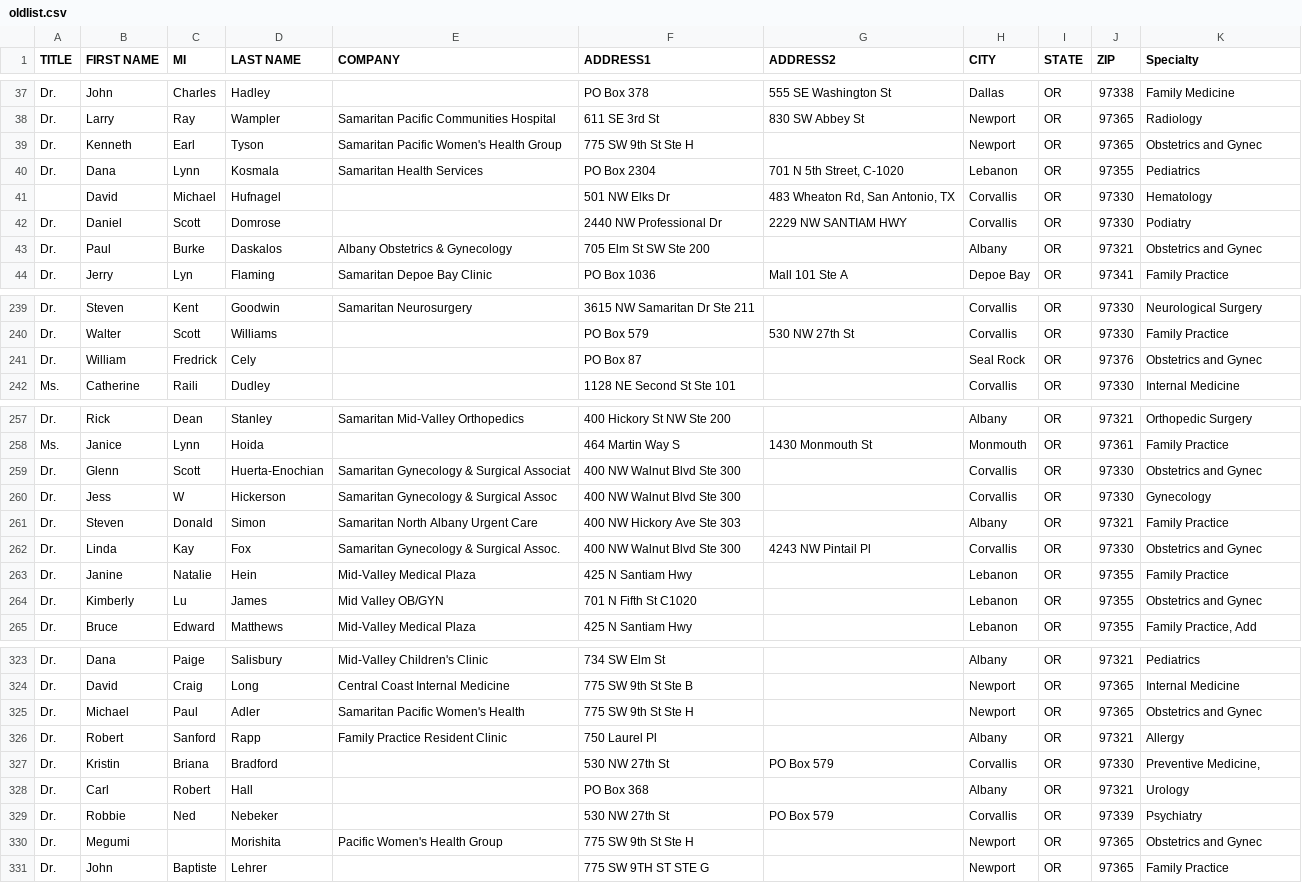
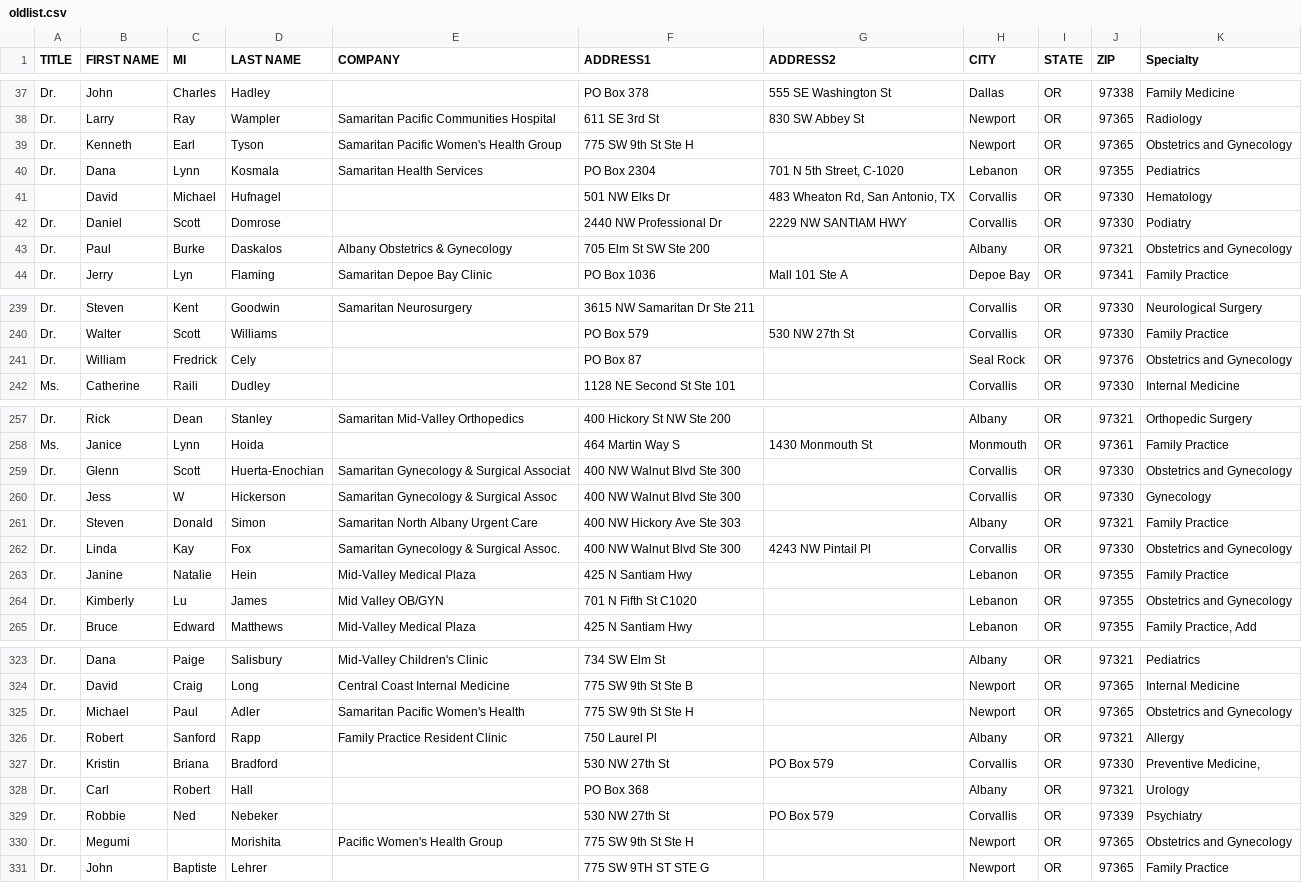
Before and after one commit to yoos/tccdata, a CSV file: oldlist.csv, drawn as a sheet; only a part is shown, gaps mark what is left out; the diff covers the shown part only.

```diff
--- a/oldlist.csv
+++ b/oldlist.csv
@@ -38,3 +38,3 @@ Dr.,John,Charles,Hadley,,PO Box 378,555 SE Washington St,Dallas,OR,97338,Family
 Dr.,Larry,Ray,Wampler,Samaritan Pacific Communities Hospital,611 SE 3rd St,830 SW Abbey St,Newport,OR,97365,Radiology
-Dr.,Kenneth,Earl,Tyson,Samaritan Pacific Women's Health Group,775 SW 9th St Ste H,,Newport,OR,97365,Obstetrics and Gynec
+Dr.,Kenneth,Earl,Tyson,Samaritan Pacific Women's Health Group,775 SW 9th St Ste H,,Newport,OR,97365,Obstetrics and Gynecology
 Dr.,Dana,Lynn,Kosmala,Samaritan Health Services,PO Box 2304,"701 N 5th Street, C-1020",Lebanon,OR,97355,Pediatrics
@@ -42,3 +42,3 @@ Dr.,Dana,Lynn,Kosmala,Samaritan Health Services,PO Box 2304,"701 N 5th Street, C
 Dr.,Daniel,Scott,Domrose,,2440 NW Professional Dr,2229 NW SANTIAM HWY,Corvallis,OR,97330,Podiatry
-Dr.,Paul,Burke,Daskalos,Albany Obstetrics & Gynecology,705 Elm St SW Ste 200,,Albany,OR,97321,Obstetrics and Gynec
+Dr.,Paul,Burke,Daskalos,Albany Obstetrics & Gynecology,705 Elm St SW Ste 200,,Albany,OR,97321,Obstetrics and Gynecology
 Dr.,Jerry,Lyn,Flaming,Samaritan Depoe Bay Clinic,PO Box 1036,Mall 101 Ste A,Depoe Bay,OR,97341,Family Practice
@@ -240,3 +240,3 @@ Dr.,Steven,Kent,Goodwin,Samaritan Neurosurgery,3615 NW Samaritan Dr Ste 211,,Cor
 Dr.,Walter,Scott,Williams,,PO Box 579,530 NW 27th St,Corvallis,OR,97330,Family Practice
-Dr.,William,Fredrick,Cely,,PO Box 87,,Seal Rock,OR,97376,Obstetrics and Gynec
+Dr.,William,Fredrick,Cely,,PO Box 87,,Seal Rock,OR,97376,Obstetrics and Gynecology
 Ms.,Catherine,Raili,Dudley,,1128 NE Second St Ste 101,,Corvallis,OR,97330,Internal Medicine
@@ -258,8 +258,8 @@ Dr.,Rick,Dean,Stanley,Samaritan Mid-Valley Orthopedics,400 Hickory St NW Ste 200
 Ms.,Janice,Lynn,Hoida,,464 Martin Way S,1430 Monmouth St,Monmouth,OR,97361,Family Practice
-Dr.,Glenn,Scott,Huerta-Enochian,Samaritan Gynecology & Surgical Associat,400 NW Walnut Blvd Ste 300,,Corvallis,OR,97330,Obstetrics and Gynec
+Dr.,Glenn,Scott,Huerta-Enochian,Samaritan Gynecology & Surgical Associat,400 NW Walnut Blvd Ste 300,,Corvallis,OR,97330,Obstetrics and Gynecology
 Dr.,Jess,W,Hickerson,Samaritan Gynecology & Surgical Assoc,400 NW Walnut Blvd Ste 300,,Corvallis,OR,97330,Gynecology
 Dr.,Steven,Donald,Simon,Samaritan North Albany Urgent Care,400 NW Hickory Ave Ste 303,,Albany,OR,97321,Family Practice
-Dr.,Linda,Kay,Fox,Samaritan Gynecology & Surgical Assoc.,400 NW Walnut Blvd Ste 300,4243 NW Pintail Pl,Corvallis,OR,97330,Obstetrics and Gynec
+Dr.,Linda,Kay,Fox,Samaritan Gynecology & Surgical Assoc.,400 NW Walnut Blvd Ste 300,4243 NW Pintail Pl,Corvallis,OR,97330,Obstetrics and Gynecology
 Dr.,Janine,Natalie,Hein,Mid-Valley Medical Plaza,425 N Santiam Hwy,,Lebanon,OR,97355,Family Practice
-Dr.,Kimberly,Lu,James,Mid Valley OB/GYN,701 N Fifth St C1020,,Lebanon,OR,97355,Obstetrics and Gynec
+Dr.,Kimberly,Lu,James,Mid Valley OB/GYN,701 N Fifth St C1020,,Lebanon,OR,97355,Obstetrics and Gynecology
 Dr.,Bruce,Edward,Matthews,Mid-Valley Medical Plaza,425 N Santiam Hwy,,Lebanon,OR,97355,"Family Practice, Add"
@@ -324,3 +324,3 @@ Dr.,Dana,Paige,Salisbury,Mid-Valley Children's Clinic,734 SW Elm St,,Albany,OR,9
 Dr.,David,Craig,Long,Central Coast Internal Medicine,775 SW 9th St Ste B,,Newport,OR,97365,Internal Medicine
-Dr.,Michael,Paul,Adler,Samaritan Pacific Women's Health,775 SW 9th St Ste H,,Newport,OR,97365,Obstetrics and Gynec
+Dr.,Michael,Paul,Adler,Samaritan Pacific Women's Health,775 SW 9th St Ste H,,Newport,OR,97365,Obstetrics and Gynecology
 Dr.,Robert,Sanford,Rapp,Family Practice Resident Clinic,750 Laurel Pl,,Albany,OR,97321,Allergy
@@ -329,3 +329,3 @@ Dr.,Carl,Robert,Hall,,PO Box 368,,Albany,OR,97321,Urology
 Dr.,Robbie,Ned,Nebeker,,530 NW 27th St,PO Box 579,Corvallis,OR,97339,Psychiatry
-Dr.,Megumi,,Morishita,Pacific Women's Health Group,775 SW 9th St Ste H,,Newport,OR,97365,Obstetrics and Gynec
+Dr.,Megumi,,Morishita,Pacific Women's Health Group,775 SW 9th St Ste H,,Newport,OR,97365,Obstetrics and Gynecology
 Dr.,John,Baptiste,Lehrer,,775 SW 9TH ST STE G,,Newport,OR,97365,Family Practice
```
Also changed, not shown: 25 edited cells elsewhere in this file, 1 other file.
